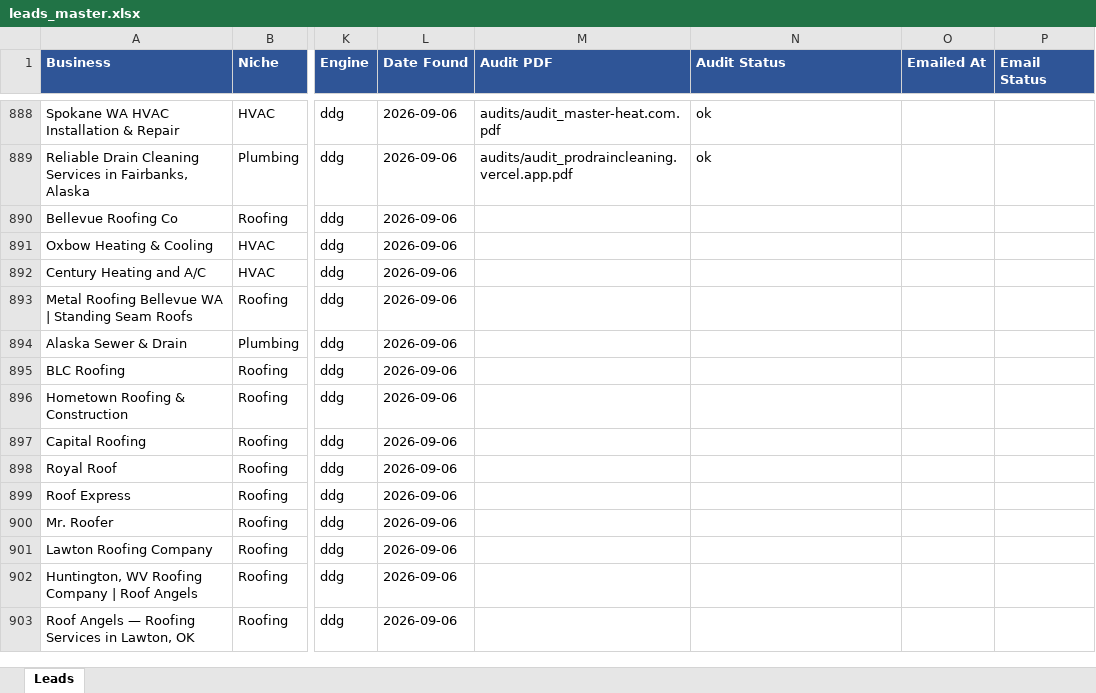
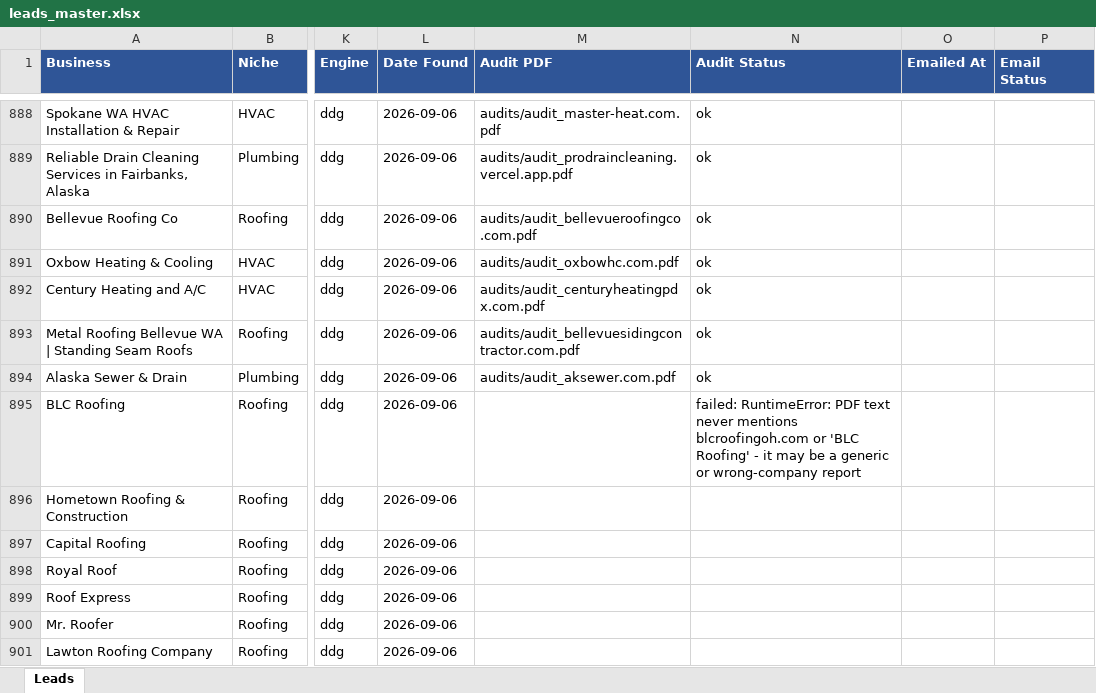
Before and after one commit to calvinbrink-create/Lead-Generation-, an Excel workbook: output/leads_master.xlsx, sheet Leads, drawn as a sheet; only a part is shown, gaps mark what is left out; the shorter side is filled out with more unchanged rows; values as stored, in another font and other column widths than the file's, no borders; the diff names each change by its address in the sheet, - before the commit and + after, or states it on an @@ line.

Commit message:
Audit + outreach: 2026-09-16 04:20 UTC (cycle 4)

```diff
--- a/output/leads_master.xlsx (sheet Leads)
+++ b/output/leads_master.xlsx (sheet Leads)
-M890 (Audit PDF): (empty)
+M890 (Audit PDF): audits/audit_bellevueroofingco.com.pdf
-N890:N894 (Audit Status): (empty)
+N890:N894 (Audit Status): ok
-M891 (Audit PDF): (empty)
+M891 (Audit PDF): audits/audit_oxbowhc.com.pdf
-M892 (Audit PDF): (empty)
+M892 (Audit PDF): audits/audit_centuryheatingpdx.com.pdf
-M893 (Audit PDF): (empty)
+M893 (Audit PDF): audits/audit_bellevuesidingcontractor.com.pdf
-M894 (Audit PDF): (empty)
+M894 (Audit PDF): audits/audit_aksewer.com.pdf
-N895 (Audit Status): (empty)
+N895 (Audit Status): failed: RuntimeError: PDF text never mentions blcroofingoh.com or 'BLC Roofing' - it may be a generic or wrong-company report
```
Also changed, not shown: 7 other files.
